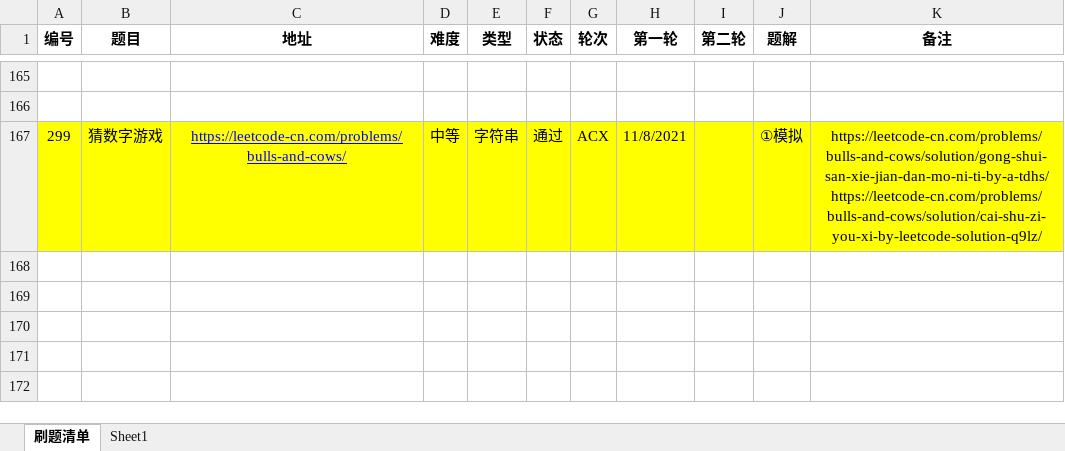
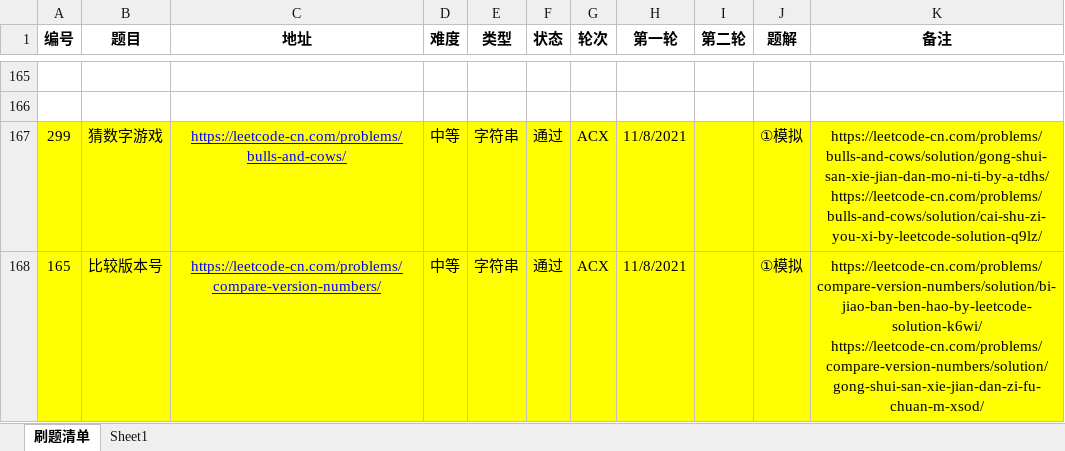
Before and after one commit to moonspiritacm/JAcm-Leetcode, an Excel workbook: README.xlsx, sheet 刷题清单, drawn as a sheet; only a part is shown, gaps mark what is left out; values as stored, in another font and other column widths than the file's, no borders; the diff names each change by its address in the sheet, - before the commit and + after, or states it on an @@ line.

Commit message:
Problem 0165 ACX

```diff
--- a/README.xlsx (sheet 刷题清单)
+++ b/README.xlsx (sheet 刷题清单)
+row 168: 165 | 比较版本号 | https://leetcode-cn.com/problems/compare-version-numbers/ | 中等 | 字符串 | 通过 | ACX | 11/8/2021 |  | ①模拟 | https://leetcode-cn.com/problems/compare-version-numbers/solution/bi-jiao-ban-ben-hao-by-leetcode-solution-k6wi/ https://leetcode-cn.com/problems/compare-version-numbers/solution/gong-shui-san-xie-jian-dan-zi-fu-chuan-m-xsod/
```
Also changed, not shown: 1 other file.
